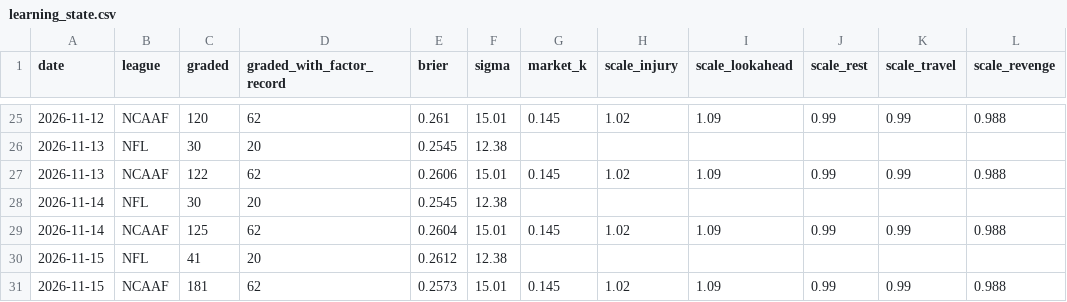
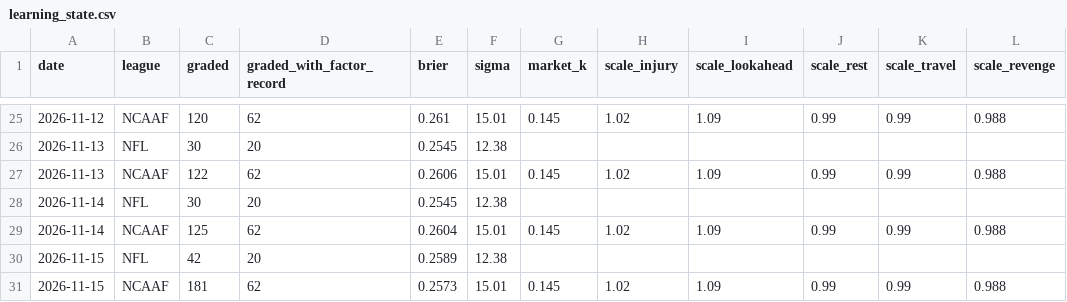
Before and after one commit to Fluff421/custom-claude-skills, a CSV file: signal-desk/intelligence/learning_state.csv, drawn as a sheet; only a part is shown, gaps mark what is left out; the diff names each change by its address in the sheet, - before the commit and + after, or states it on an @@ line.

```diff
--- a/signal-desk/intelligence/learning_state.csv
+++ b/signal-desk/intelligence/learning_state.csv
-C30 (graded): 41
+C30 (graded): 42
-E30 (brier): 0.2612
+E30 (brier): 0.2589
```
Also changed, not shown: signal-desk/data/graded_picks.csv, signal-desk/intelligence/markets/lines_log.csv, 15 other files.
